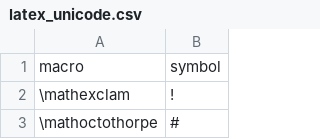
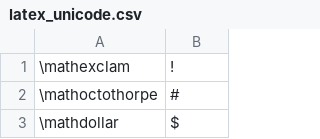
Before and after one commit to ericyoondotcom/KeyboardProject, a CSV file: KeyboardProject/assets/latex_unicode.csv, drawn as a sheet; only a part is shown; the shorter side is filled out with more unchanged rows.

Commit message:
Semantic and canonical matching of latex working

```diff
--- a/KeyboardProject/assets/latex_unicode.csv
+++ b/KeyboardProject/assets/latex_unicode.csv
@@ -1,2 +1 @@
-macro,symbol
 \mathexclam,!
```
Also changed, not shown: 3 other files.
